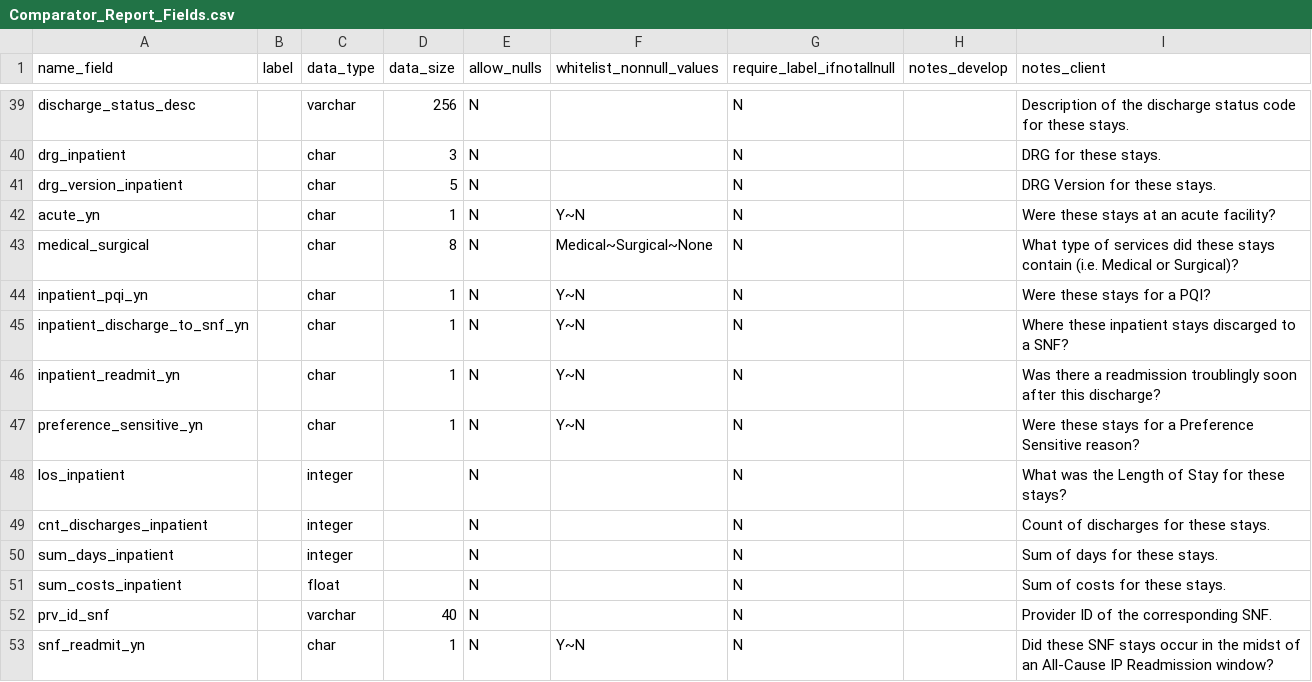
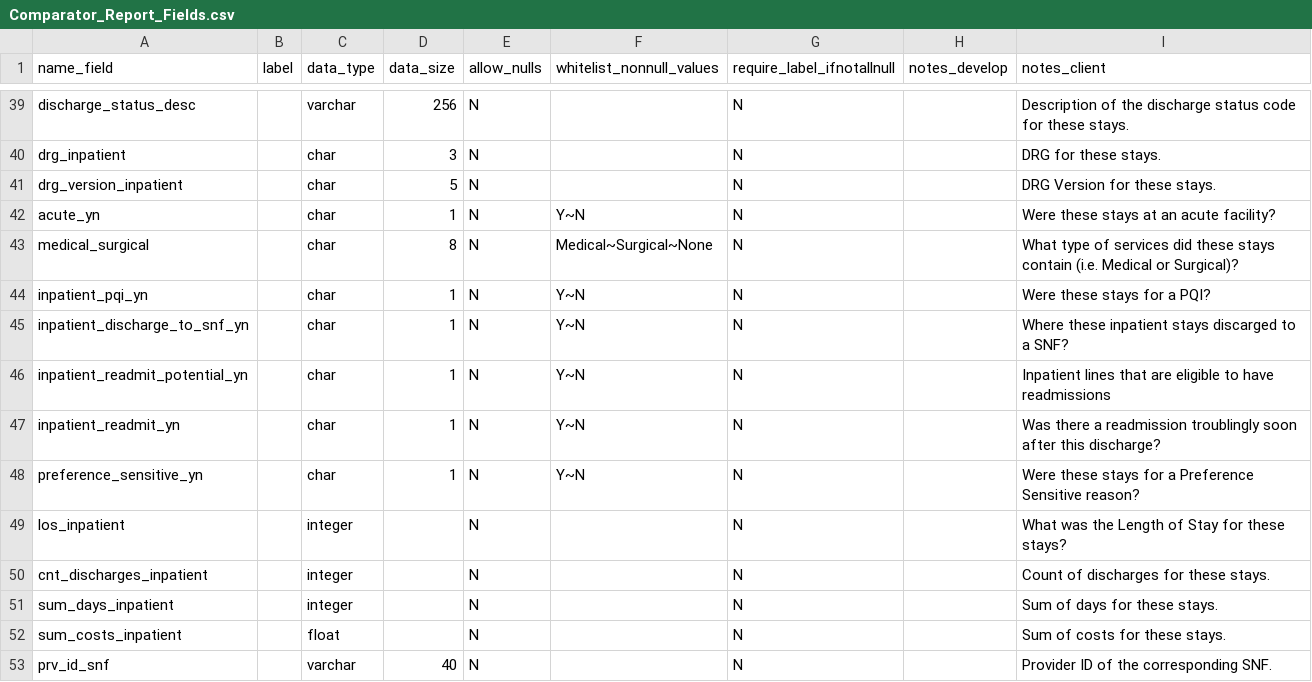
Before and after one commit to Milliman-PRM/comparator-report-legacy, a CSV file: Post005_Datamarts/Comparator_Report/Comparator_Report_Fields.csv, drawn as a sheet; only a part is shown, gaps mark what is left out; the shorter side is filled out with more unchanged rows; the diff names each change by its address in the sheet, - before the commit and + after, or states it on an @@ line.

Commit message:
Use readmission index flag for readmission %
The metric for percentage of readmission was over all admission (except
SNF). It is more appropriate that this metric is over all potential
readmisions (claims that can be used as an index for a readmission)

```diff
--- a/Post005_Datamarts/Comparator_Report/Comparator_Report_Fields.csv
+++ b/Post005_Datamarts/Comparator_Report/Comparator_Report_Fields.csv
+row 46: inpatient_readmit_potential_yn |  | char | 1 | N | Y~N | N |  | Inpatient lines that are eligible to have readmissions
```
Also changed, not shown: Post005_Datamarts/Comparator_Report/Comparator_Report_Tables.csv, 1 other file.
